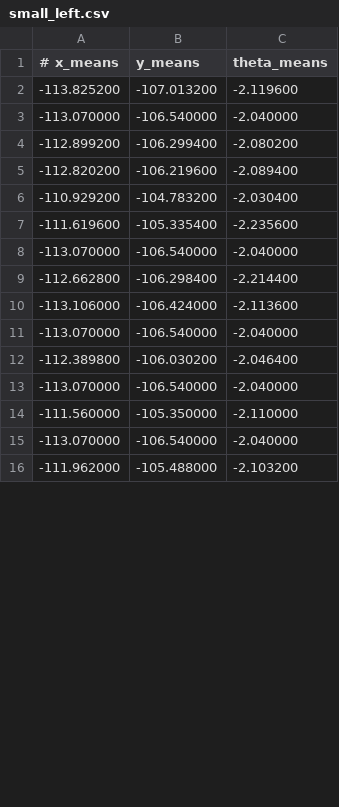
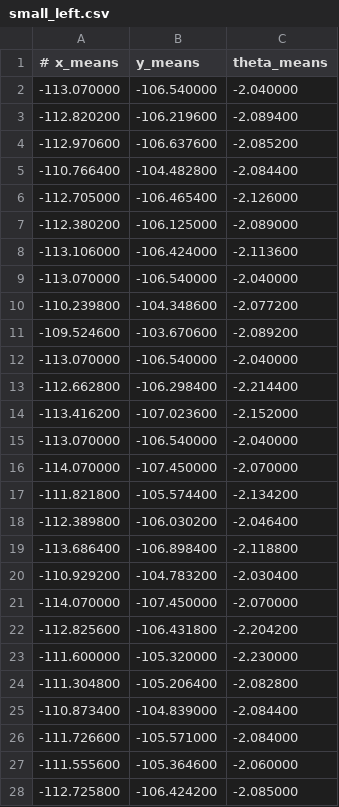
Before and after one commit to pranjaldhole/SEE, a CSV file: youbot/recordings/CSVs/small_left.csv, drawn as a sheet; only a part is shown; the shorter side is filled out with more unchanged rows; the diff covers the shown part only.

```diff
--- a/youbot/recordings/CSVs/small_left.csv
+++ b/youbot/recordings/CSVs/small_left.csv
@@ -1,12 +1,28 @@
 # x_means, y_means, theta_means
--113.825200,-107.013200,-2.119600
 -113.070000,-106.540000,-2.040000
--112.899200,-106.299400,-2.080200
 -112.820200,-106.219600,-2.089400
--110.929200,-104.783200,-2.030400
--111.619600,-105.335400,-2.235600
+-112.970600,-106.637600,-2.085200
+-110.766400,-104.482800,-2.084400
+-112.705000,-106.465400,-2.126000
+-112.380200,-106.125000,-2.089000
+-113.106000,-106.424000,-2.113600
+-113.070000,-106.540000,-2.040000
+-110.239800,-104.348600,-2.077200
+-109.524600,-103.670600,-2.089200
 -113.070000,-106.540000,-2.040000
 -112.662800,-106.298400,-2.214400
--113.106000,-106.424000,-2.113600
+-113.416200,-107.023600,-2.152000
 -113.070000,-106.540000,-2.040000
+-114.070000,-107.450000,-2.070000
+-111.821800,-105.574400,-2.134200
 -112.389800,-106.030200,-2.046400
+-113.686400,-106.898400,-2.118800
+-110.929200,-104.783200,-2.030400
+-114.070000,-107.450000,-2.070000
+-112.825600,-106.431800,-2.204200
+-111.600000,-105.320000,-2.230000
+-111.304800,-105.206400,-2.082800
+-110.873400,-104.839000,-2.084400
+-111.726600,-105.571000,-2.084000
+-111.555600,-105.364600,-2.060000
+-112.725800,-106.424200,-2.085000
```
Also changed, not shown: 5 added rows and 1 moved row elsewhere in this file, youbot/recordings/CSVs/big_left.csv, youbot/recordings/CSVs/big_right.csv, 6 other files.
